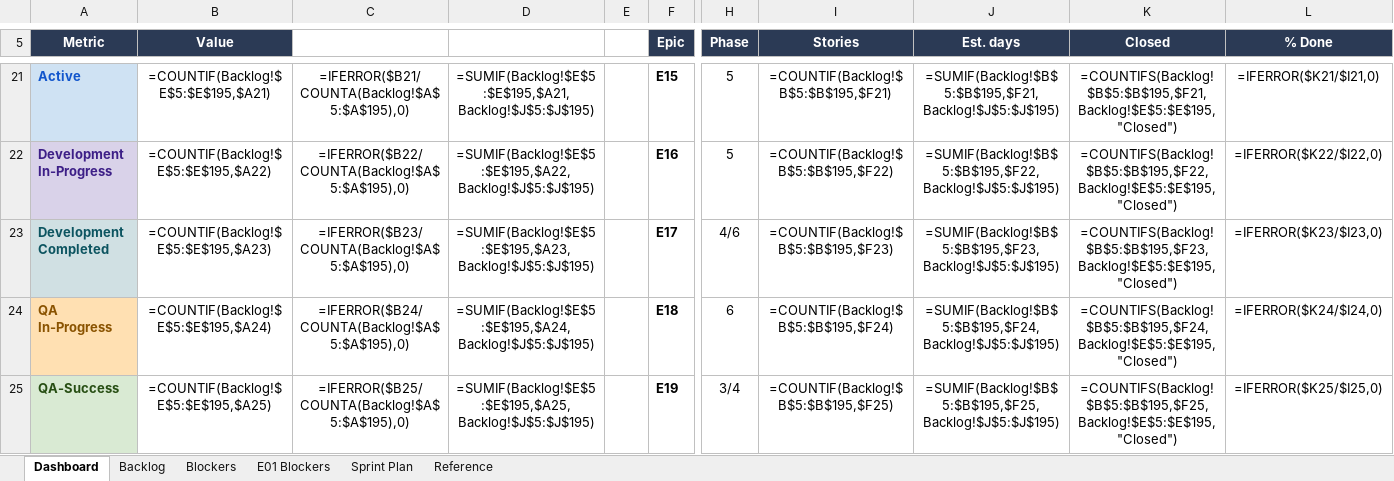
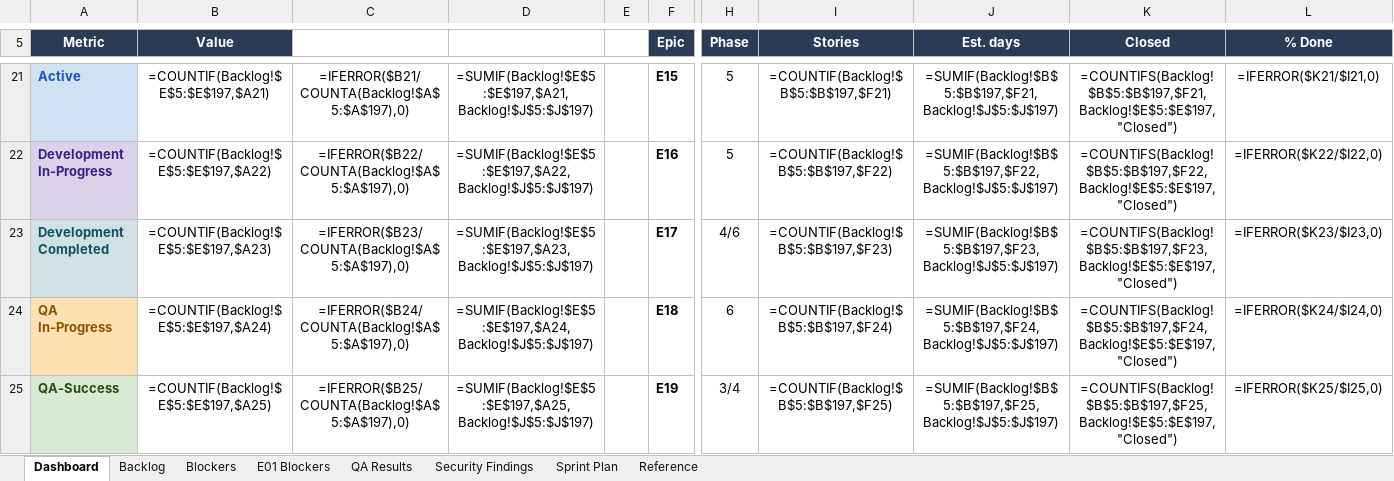
Before and after one commit to Gopisam1126/Algo-Trading-System, an Excel workbook: Documents/BACKLOG_Tracker.xlsx, sheet Dashboard, drawn as a sheet; only a part is shown, gaps mark what is left out; values as stored, in another font and other column widths than the file's, no borders; formulas without a stored value are shown as written; charts and pictures and conditional formats not drawn; the diff covers the shown part only; the diff names each change by its address in the sheet, - before the commit and + after, or states it on an @@ line.

```diff
--- a/Documents/BACKLOG_Tracker.xlsx (sheet Dashboard)
+++ b/Documents/BACKLOG_Tracker.xlsx (sheet Dashboard)
+sheet tab: QA Results
+sheet tab: Security Findings
-B21 (Value): =COUNTIF(Backlog!$E$5:$E$195,$A21)
+B21 (Value): =COUNTIF(Backlog!$E$5:$E$197,$A21)
-C21: =IFERROR($B21/COUNTA(Backlog!$A$5:$A$195),0)
+C21: =IFERROR($B21/COUNTA(Backlog!$A$5:$A$197),0)
-D21: =SUMIF(Backlog!$E$5:$E$195,$A21,Backlog!$J$5:$J$195)
+D21: =SUMIF(Backlog!$E$5:$E$197,$A21,Backlog!$J$5:$J$197)
-I21 (Stories): =COUNTIF(Backlog!$B$5:$B$195,$F21)
+I21 (Stories): =COUNTIF(Backlog!$B$5:$B$197,$F21)
-J21 (Est. days): =SUMIF(Backlog!$B$5:$B$195,$F21,Backlog!$J$5:$J$195)
+J21 (Est. days): =SUMIF(Backlog!$B$5:$B$197,$F21,Backlog!$J$5:$J$197)
-K21 (Closed): =COUNTIFS(Backlog!$B$5:$B$195,$F21,Backlog!$E$5:$E$195,"Closed")
+K21 (Closed): =COUNTIFS(Backlog!$B$5:$B$197,$F21,Backlog!$E$5:$E$197,"Closed")
-B22 (Value): =COUNTIF(Backlog!$E$5:$E$195,$A22)
+B22 (Value): =COUNTIF(Backlog!$E$5:$E$197,$A22)
-C22: =IFERROR($B22/COUNTA(Backlog!$A$5:$A$195),0)
+C22: =IFERROR($B22/COUNTA(Backlog!$A$5:$A$197),0)
-D22: =SUMIF(Backlog!$E$5:$E$195,$A22,Backlog!$J$5:$J$195)
+D22: =SUMIF(Backlog!$E$5:$E$197,$A22,Backlog!$J$5:$J$197)
-I22 (Stories): =COUNTIF(Backlog!$B$5:$B$195,$F22)
+I22 (Stories): =COUNTIF(Backlog!$B$5:$B$197,$F22)
-J22 (Est. days): =SUMIF(Backlog!$B$5:$B$195,$F22,Backlog!$J$5:$J$195)
+J22 (Est. days): =SUMIF(Backlog!$B$5:$B$197,$F22,Backlog!$J$5:$J$197)
-K22 (Closed): =COUNTIFS(Backlog!$B$5:$B$195,$F22,Backlog!$E$5:$E$195,"Closed")
+K22 (Closed): =COUNTIFS(Backlog!$B$5:$B$197,$F22,Backlog!$E$5:$E$197,"Closed")
-B23 (Value): =COUNTIF(Backlog!$E$5:$E$195,$A23)
+B23 (Value): =COUNTIF(Backlog!$E$5:$E$197,$A23)
-C23: =IFERROR($B23/COUNTA(Backlog!$A$5:$A$195),0)
+C23: =IFERROR($B23/COUNTA(Backlog!$A$5:$A$197),0)
-D23: =SUMIF(Backlog!$E$5:$E$195,$A23,Backlog!$J$5:$J$195)
+D23: =SUMIF(Backlog!$E$5:$E$197,$A23,Backlog!$J$5:$J$197)
-I23 (Stories): =COUNTIF(Backlog!$B$5:$B$195,$F23)
+I23 (Stories): =COUNTIF(Backlog!$B$5:$B$197,$F23)
-J23 (Est. days): =SUMIF(Backlog!$B$5:$B$195,$F23,Backlog!$J$5:$J$195)
+J23 (Est. days): =SUMIF(Backlog!$B$5:$B$197,$F23,Backlog!$J$5:$J$197)
-K23 (Closed): =COUNTIFS(Backlog!$B$5:$B$195,$F23,Backlog!$E$5:$E$195,"Closed")
+K23 (Closed): =COUNTIFS(Backlog!$B$5:$B$197,$F23,Backlog!$E$5:$E$197,"Closed")
-B24 (Value): =COUNTIF(Backlog!$E$5:$E$195,$A24)
+B24 (Value): =COUNTIF(Backlog!$E$5:$E$197,$A24)
-C24: =IFERROR($B24/COUNTA(Backlog!$A$5:$A$195),0)
+C24: =IFERROR($B24/COUNTA(Backlog!$A$5:$A$197),0)
-D24: =SUMIF(Backlog!$E$5:$E$195,$A24,Backlog!$J$5:$J$195)
+D24: =SUMIF(Backlog!$E$5:$E$197,$A24,Backlog!$J$5:$J$197)
-I24 (Stories): =COUNTIF(Backlog!$B$5:$B$195,$F24)
+I24 (Stories): =COUNTIF(Backlog!$B$5:$B$197,$F24)
-J24 (Est. days): =SUMIF(Backlog!$B$5:$B$195,$F24,Backlog!$J$5:$J$195)
+J24 (Est. days): =SUMIF(Backlog!$B$5:$B$197,$F24,Backlog!$J$5:$J$197)
-K24 (Closed): =COUNTIFS(Backlog!$B$5:$B$195,$F24,Backlog!$E$5:$E$195,"Closed")
+K24 (Closed): =COUNTIFS(Backlog!$B$5:$B$197,$F24,Backlog!$E$5:$E$197,"Closed")
-B25 (Value): =COUNTIF(Backlog!$E$5:$E$195,$A25)
+B25 (Value): =COUNTIF(Backlog!$E$5:$E$197,$A25)
-C25: =IFERROR($B25/COUNTA(Backlog!$A$5:$A$195),0)
+C25: =IFERROR($B25/COUNTA(Backlog!$A$5:$A$197),0)
-D25: =SUMIF(Backlog!$E$5:$E$195,$A25,Backlog!$J$5:$J$195)
+D25: =SUMIF(Backlog!$E$5:$E$197,$A25,Backlog!$J$5:$J$197)
-I25 (Stories): =COUNTIF(Backlog!$B$5:$B$195,$F25)
+I25 (Stories): =COUNTIF(Backlog!$B$5:$B$197,$F25)
-J25 (Est. days): =SUMIF(Backlog!$B$5:$B$195,$F25,Backlog!$J$5:$J$195)
+J25 (Est. days): =SUMIF(Backlog!$B$5:$B$197,$F25,Backlog!$J$5:$J$197)
-K25 (Closed): =COUNTIFS(Backlog!$B$5:$B$195,$F25,Backlog!$E$5:$E$195,"Closed")
+K25 (Closed): =COUNTIFS(Backlog!$B$5:$B$197,$F25,Backlog!$E$5:$E$197,"Closed")
```
Also changed, not shown: 69 added rows and 132 edited cells elsewhere in this sheet, sheet Backlog, charts or pictures.
